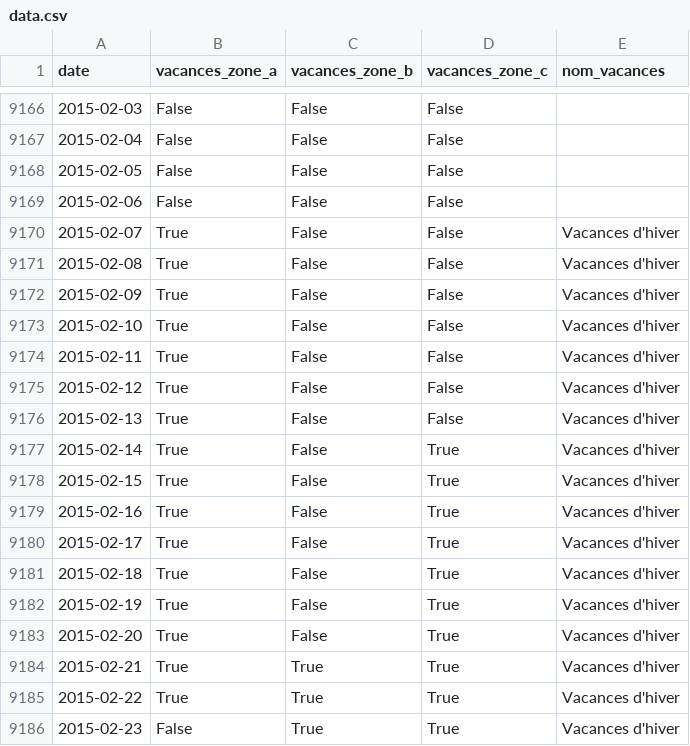
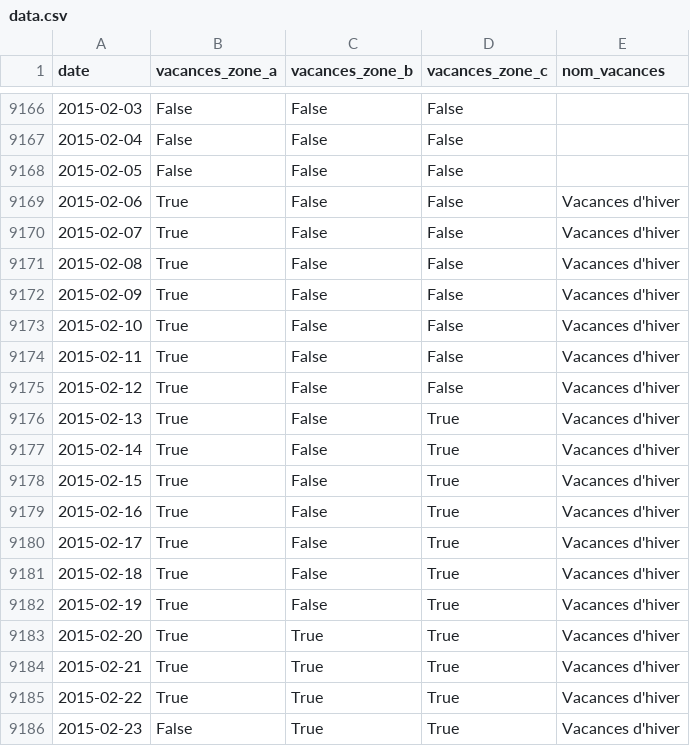
Before and after one commit to AntoineAugusti/vacances-scolaires, a CSV file: data.csv, drawn as a sheet; only a part is shown, gaps mark what is left out.

Commit message:
Correction vacances hiver 2016

```diff
--- a/data.csv
+++ b/data.csv
@@ -9168,3 +9168,3 @@ date,vacances_zone_a,vacances_zone_b,vacances_zone_c,nom_vacances
 2015-02-05,False,False,False,
-2015-02-06,False,False,False,
+2015-02-06,True,False,False,Vacances d'hiver
 2015-02-07,True,False,False,Vacances d'hiver
@@ -9175,3 +9175,3 @@ date,vacances_zone_a,vacances_zone_b,vacances_zone_c,nom_vacances
 2015-02-12,True,False,False,Vacances d'hiver
-2015-02-13,True,False,False,Vacances d'hiver
+2015-02-13,True,False,True,Vacances d'hiver
 2015-02-14,True,False,True,Vacances d'hiver
@@ -9182,3 +9182,3 @@ date,vacances_zone_a,vacances_zone_b,vacances_zone_c,nom_vacances
 2015-02-19,True,False,True,Vacances d'hiver
-2015-02-20,True,False,True,Vacances d'hiver
+2015-02-20,True,True,True,Vacances d'hiver
 2015-02-21,True,True,True,Vacances d'hiver
```
